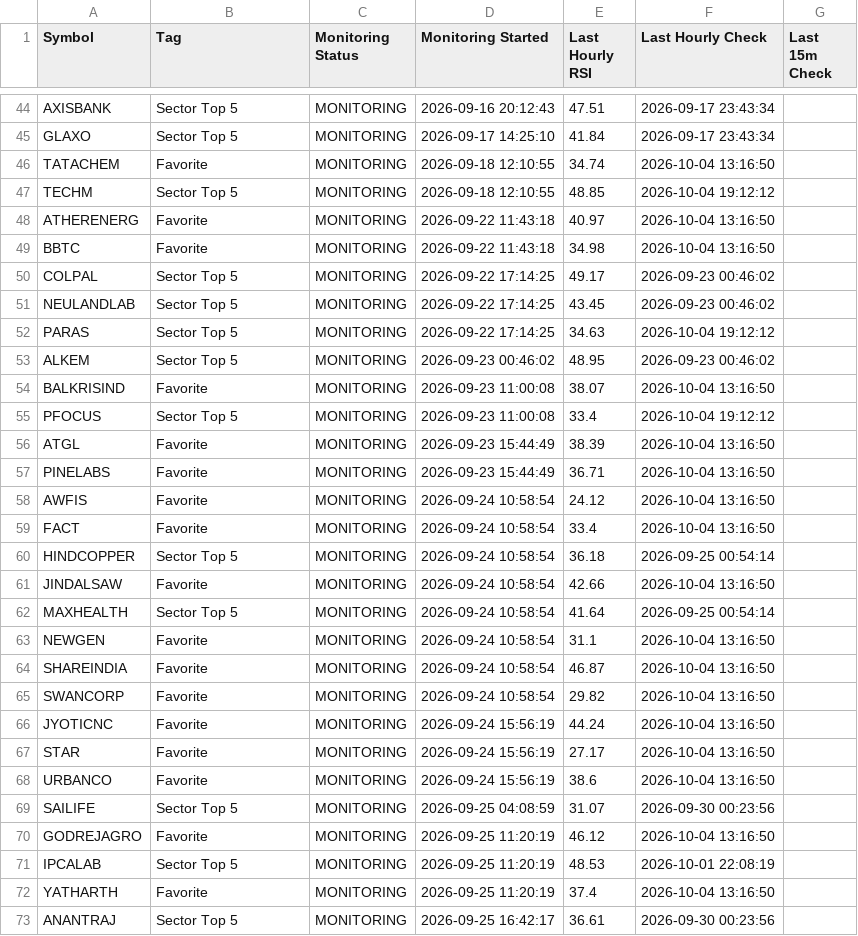
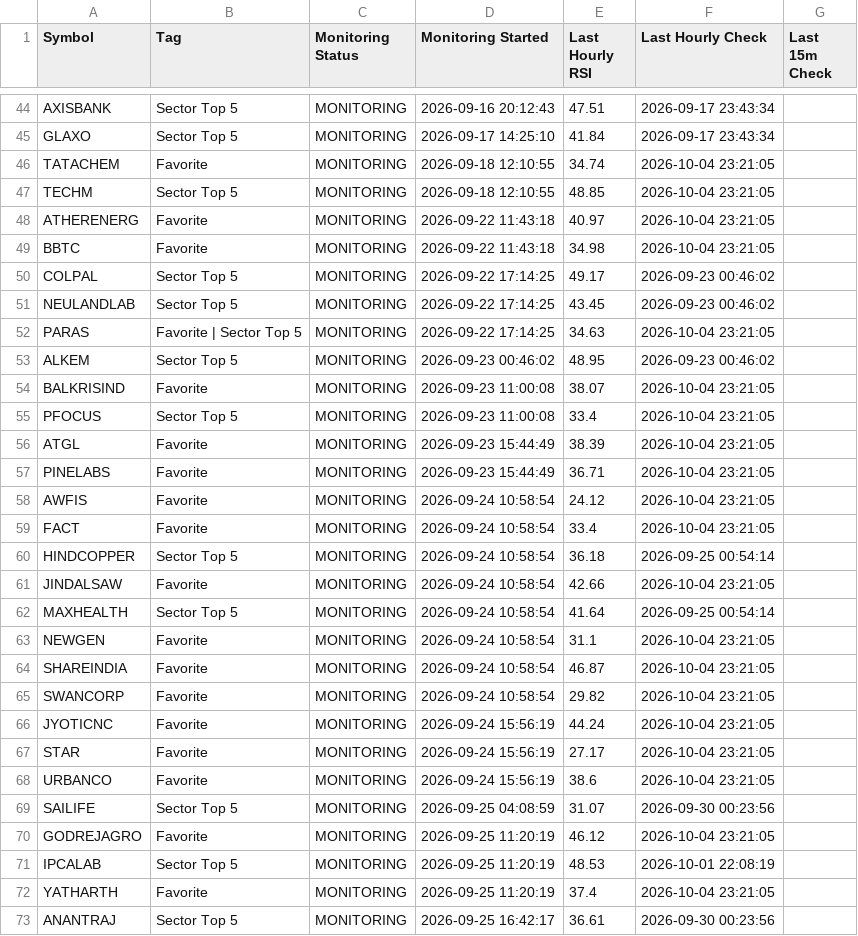
Before and after one commit to surajpjoshi/combined-stockstory, a CSV file: rsi/RSI_Monitoring_State.csv, drawn as a sheet; only a part is shown, gaps mark what is left out; the diff covers the shown part only.

```diff
--- a/rsi/RSI_Monitoring_State.csv
+++ b/rsi/RSI_Monitoring_State.csv
@@ -45,29 +45,29 @@ AXISBANK,Sector Top 5,MONITORING,2026-09-16 20:12:43,47.51,2026-09-17 23:43:34,
 GLAXO,Sector Top 5,MONITORING,2026-09-17 14:25:10,41.84,2026-09-17 23:43:34,
-TATACHEM,Favorite,MONITORING,2026-09-18 12:10:55,34.74,2026-10-04 13:16:50,
-TECHM,Sector Top 5,MONITORING,2026-09-18 12:10:55,48.85,2026-10-04 19:12:12,
-ATHERENERG,Favorite,MONITORING,2026-09-22 11:43:18,40.97,2026-10-04 13:16:50,
-BBTC,Favorite,MONITORING,2026-09-22 11:43:18,34.98,2026-10-04 13:16:50,
+TATACHEM,Favorite,MONITORING,2026-09-18 12:10:55,34.74,2026-10-04 23:21:05,
+TECHM,Sector Top 5,MONITORING,2026-09-18 12:10:55,48.85,2026-10-04 23:21:05,
+ATHERENERG,Favorite,MONITORING,2026-09-22 11:43:18,40.97,2026-10-04 23:21:05,
+BBTC,Favorite,MONITORING,2026-09-22 11:43:18,34.98,2026-10-04 23:21:05,
 COLPAL,Sector Top 5,MONITORING,2026-09-22 17:14:25,49.17,2026-09-23 00:46:02,
 NEULANDLAB,Sector Top 5,MONITORING,2026-09-22 17:14:25,43.45,2026-09-23 00:46:02,
-PARAS,Sector Top 5,MONITORING,2026-09-22 17:14:25,34.63,2026-10-04 19:12:12,
+PARAS,Favorite | Sector Top 5,MONITORING,2026-09-22 17:14:25,34.63,2026-10-04 23:21:05,
 ALKEM,Sector Top 5,MONITORING,2026-09-23 00:46:02,48.95,2026-09-23 00:46:02,
-BALKRISIND,Favorite,MONITORING,2026-09-23 11:00:08,38.07,2026-10-04 13:16:50,
-PFOCUS,Sector Top 5,MONITORING,2026-09-23 11:00:08,33.4,2026-10-04 19:12:12,
-ATGL,Favorite,MONITORING,2026-09-23 15:44:49,38.39,2026-10-04 13:16:50,
-PINELABS,Favorite,MONITORING,2026-09-23 15:44:49,36.71,2026-10-04 13:16:50,
-AWFIS,Favorite,MONITORING,2026-09-24 10:58:54,24.12,2026-10-04 13:16:50,
-FACT,Favorite,MONITORING,2026-09-24 10:58:54,33.4,2026-10-04 13:16:50,
+BALKRISIND,Favorite,MONITORING,2026-09-23 11:00:08,38.07,2026-10-04 23:21:05,
+PFOCUS,Sector Top 5,MONITORING,2026-09-23 11:00:08,33.4,2026-10-04 23:21:05,
+ATGL,Favorite,MONITORING,2026-09-23 15:44:49,38.39,2026-10-04 23:21:05,
+PINELABS,Favorite,MONITORING,2026-09-23 15:44:49,36.71,2026-10-04 23:21:05,
+AWFIS,Favorite,MONITORING,2026-09-24 10:58:54,24.12,2026-10-04 23:21:05,
+FACT,Favorite,MONITORING,2026-09-24 10:58:54,33.4,2026-10-04 23:21:05,
 HINDCOPPER,Sector Top 5,MONITORING,2026-09-24 10:58:54,36.18,2026-09-25 00:54:14,
-JINDALSAW,Favorite,MONITORING,2026-09-24 10:58:54,42.66,2026-10-04 13:16:50,
+JINDALSAW,Favorite,MONITORING,2026-09-24 10:58:54,42.66,2026-10-04 23:21:05,
 MAXHEALTH,Sector Top 5,MONITORING,2026-09-24 10:58:54,41.64,2026-09-25 00:54:14,
-NEWGEN,Favorite,MONITORING,2026-09-24 10:58:54,31.1,2026-10-04 13:16:50,
-SHAREINDIA,Favorite,MONITORING,2026-09-24 10:58:54,46.87,2026-10-04 13:16:50,
-SWANCORP,Favorite,MONITORING,2026-09-24 10:58:54,29.82,2026-10-04 13:16:50,
-JYOTICNC,Favorite,MONITORING,2026-09-24 15:56:19,44.24,2026-10-04 13:16:50,
-STAR,Favorite,MONITORING,2026-09-24 15:56:19,27.17,2026-10-04 13:16:50,
-URBANCO,Favorite,MONITORING,2026-09-24 15:56:19,38.6,2026-10-04 13:16:50,
+NEWGEN,Favorite,MONITORING,2026-09-24 10:58:54,31.1,2026-10-04 23:21:05,
+SHAREINDIA,Favorite,MONITORING,2026-09-24 10:58:54,46.87,2026-10-04 23:21:05,
+SWANCORP,Favorite,MONITORING,2026-09-24 10:58:54,29.82,2026-10-04 23:21:05,
+JYOTICNC,Favorite,MONITORING,2026-09-24 15:56:19,44.24,2026-10-04 23:21:05,
+STAR,Favorite,MONITORING,2026-09-24 15:56:19,27.17,2026-10-04 23:21:05,
+URBANCO,Favorite,MONITORING,2026-09-24 15:56:19,38.6,2026-10-04 23:21:05,
 SAILIFE,Sector Top 5,MONITORING,2026-09-25 04:08:59,31.07,2026-09-30 00:23:56,
-GODREJAGRO,Favorite,MONITORING,2026-09-25 11:20:19,46.12,2026-10-04 13:16:50,
+GODREJAGRO,Favorite,MONITORING,2026-09-25 11:20:19,46.12,2026-10-04 23:21:05,
 IPCALAB,Sector Top 5,MONITORING,2026-09-25 11:20:19,48.53,2026-10-01 22:08:19,
-YATHARTH,Favorite,MONITORING,2026-09-25 11:20:19,37.4,2026-10-04 13:16:50,
+YATHARTH,Favorite,MONITORING,2026-09-25 11:20:19,37.4,2026-10-04 23:21:05,
 ANANTRAJ,Sector Top 5,MONITORING,2026-09-25 16:42:17,36.61,2026-09-30 00:23:56,
```
Also changed, not shown: 36 edited cells elsewhere in this file, 5 other files.
